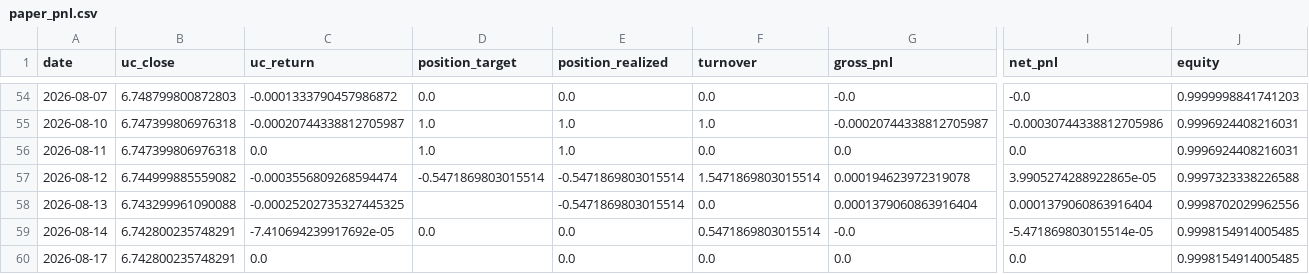
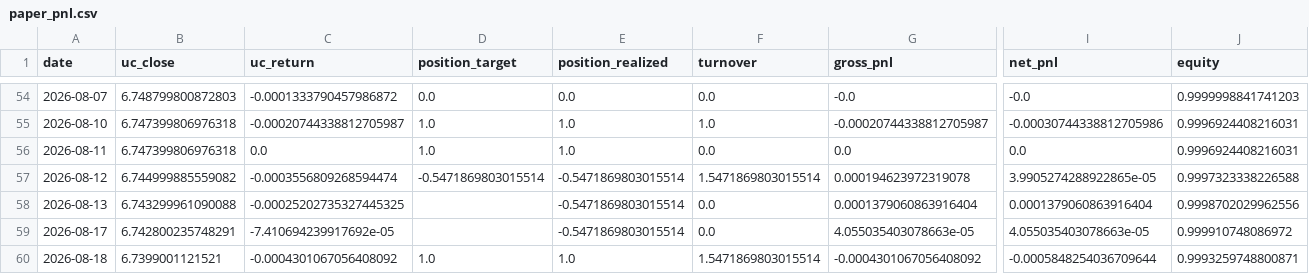
Before and after one commit to Allanli1011/uc-trading, a CSV file: signals/paper_pnl.csv, drawn as a sheet; only a part is shown, gaps mark what is left out; removed rows and columns are numbered as before the commit, all else as after; rows hold the shown columns only; the diff names each change by its address in the sheet, - before the commit and + after, or states it on an @@ line.

```diff
--- a/signals/paper_pnl.csv
+++ b/signals/paper_pnl.csv
-row 59: 2026-08-14 | 6.742800235748291 | -7.410694239917692e-05 | 0.0 | 0.0 | 0.5471869803015514 | -0.0 | -5.471869803015514e-05 | 0.9998154914005485
-C59 (uc_return): 0.0
+C59 (uc_return): -7.410694239917692e-05
-E59 (position_realized): 0.0
+E59 (position_realized): -0.5471869803015514
-G59 (gross_pnl): 0.0
+G59 (gross_pnl): 4.055035403078663e-05
-I59 (net_pnl): 0.0
+I59 (net_pnl): 4.055035403078663e-05
-J59 (equity): 0.9998154914005485
+J59 (equity): 0.999910748086972
+row 60: 2026-08-18 | 6.7399001121521 | -0.0004301067056408092 | 1.0 | 1.0 | 1.5471869803015514 | -0.0004301067056408092 | -0.0005848254036709644 | 0.9993259748800871
```
Also changed, not shown: signals/history.csv, 4 other files.
